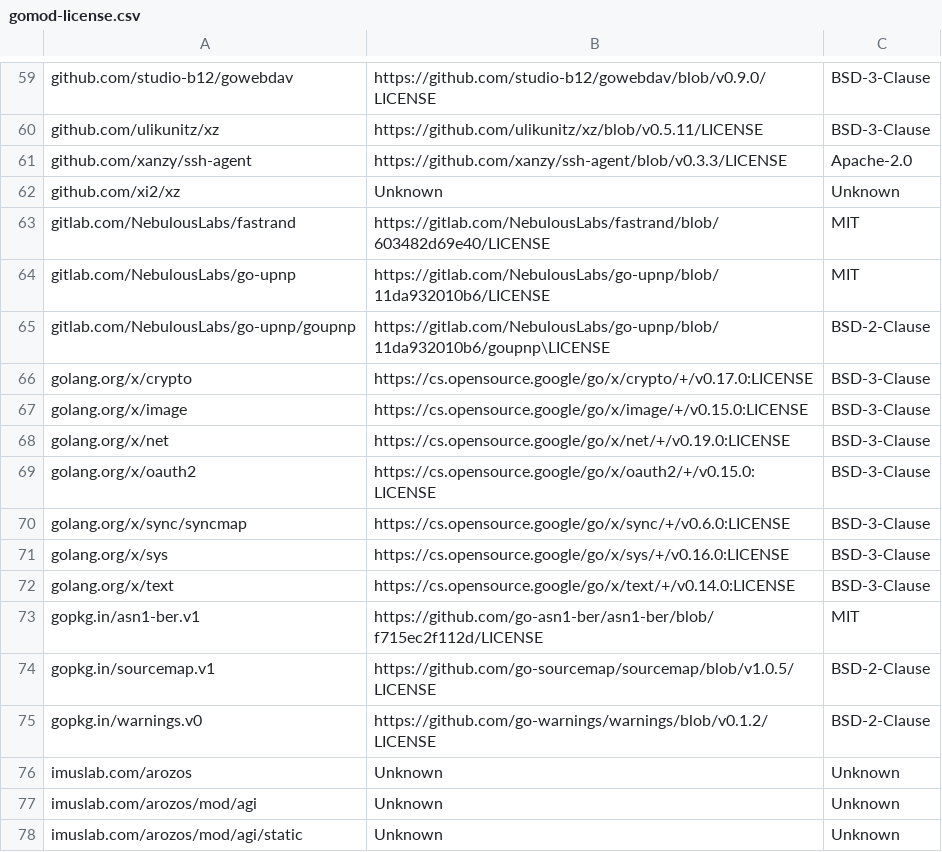
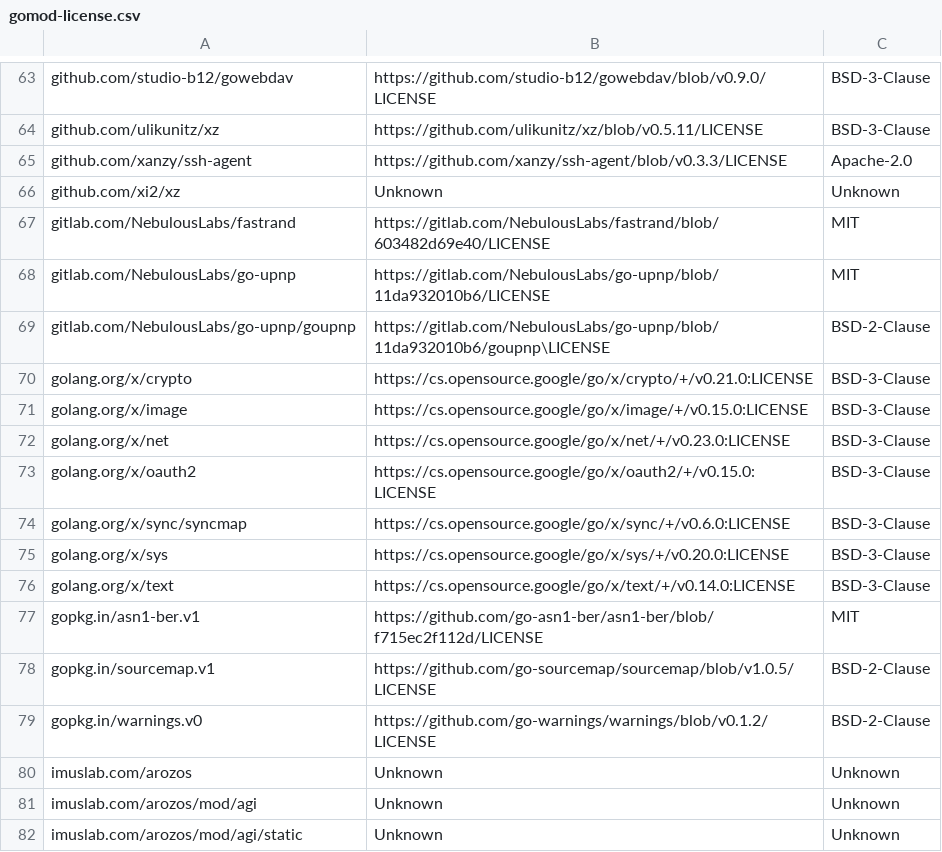
Before and after one commit to tobychui/arozos, a CSV file: src/web/SystemAO/info/gomod-license.csv, drawn as a sheet; only a part is shown, gaps mark what is left out; the diff covers the shown part only.

```diff
--- a/src/web/SystemAO/info/gomod-license.csv
+++ b/src/web/SystemAO/info/gomod-license.csv
@@ -65,8 +69,8 @@ gitlab.com/NebulousLabs/go-upnp,https://gitlab.com/NebulousLabs/go-upnp/blob/11d
 gitlab.com/NebulousLabs/go-upnp/goupnp,https://gitlab.com/NebulousLabs/go-upnp/blob/11da932010b6/goupnp\LICENSE,BSD-2-Clause
-golang.org/x/crypto,https://cs.opensource.google/go/x/crypto/+/v0.17.0:LICENSE,BSD-3-Clause
+golang.org/x/crypto,https://cs.opensource.google/go/x/crypto/+/v0.21.0:LICENSE,BSD-3-Clause
 golang.org/x/image,https://cs.opensource.google/go/x/image/+/v0.15.0:LICENSE,BSD-3-Clause
-golang.org/x/net,https://cs.opensource.google/go/x/net/+/v0.19.0:LICENSE,BSD-3-Clause
+golang.org/x/net,https://cs.opensource.google/go/x/net/+/v0.23.0:LICENSE,BSD-3-Clause
 golang.org/x/oauth2,https://cs.opensource.google/go/x/oauth2/+/v0.15.0:LICENSE,BSD-3-Clause
 golang.org/x/sync/syncmap,https://cs.opensource.google/go/x/sync/+/v0.6.0:LICENSE,BSD-3-Clause
-golang.org/x/sys,https://cs.opensource.google/go/x/sys/+/v0.16.0:LICENSE,BSD-3-Clause
+golang.org/x/sys,https://cs.opensource.google/go/x/sys/+/v0.20.0:LICENSE,BSD-3-Clause
 golang.org/x/text,https://cs.opensource.google/go/x/text/+/v0.14.0:LICENSE,BSD-3-Clause
```
Also changed, not shown: 8 added rows elsewhere in this file, 24 other files.
